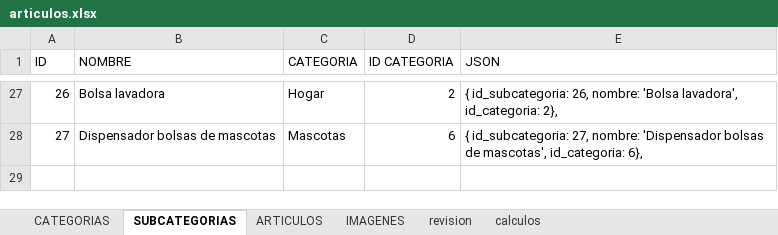
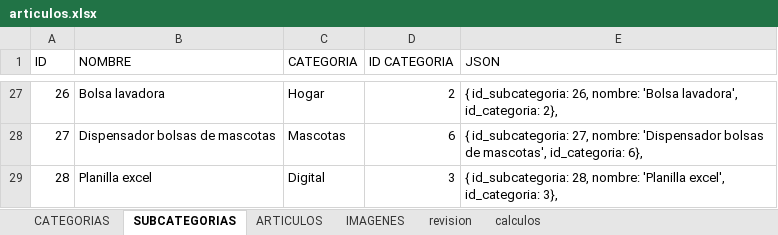
Before and after one commit to multicolorbazar/site, an Excel workbook: src/documents/articulos.xlsx, sheet SUBCATEGORIAS, drawn as a sheet; only a part is shown, gaps mark what is left out; values as stored, in another font and other column widths than the file's, no borders; the diff names each change by its address in the sheet, - before the commit and + after, or states it on an @@ line.

```diff
--- a/src/documents/articulos.xlsx (sheet SUBCATEGORIAS)
+++ b/src/documents/articulos.xlsx (sheet SUBCATEGORIAS)
+row 29: 28 | Planilla excel | Digital | 3 | { id_subcategoria: 28, nombre: 'Planilla excel', id_categoria: 3},
```
Also changed, not shown: sheet ARTICULOS, sheet IMAGENES, 10 other files.
